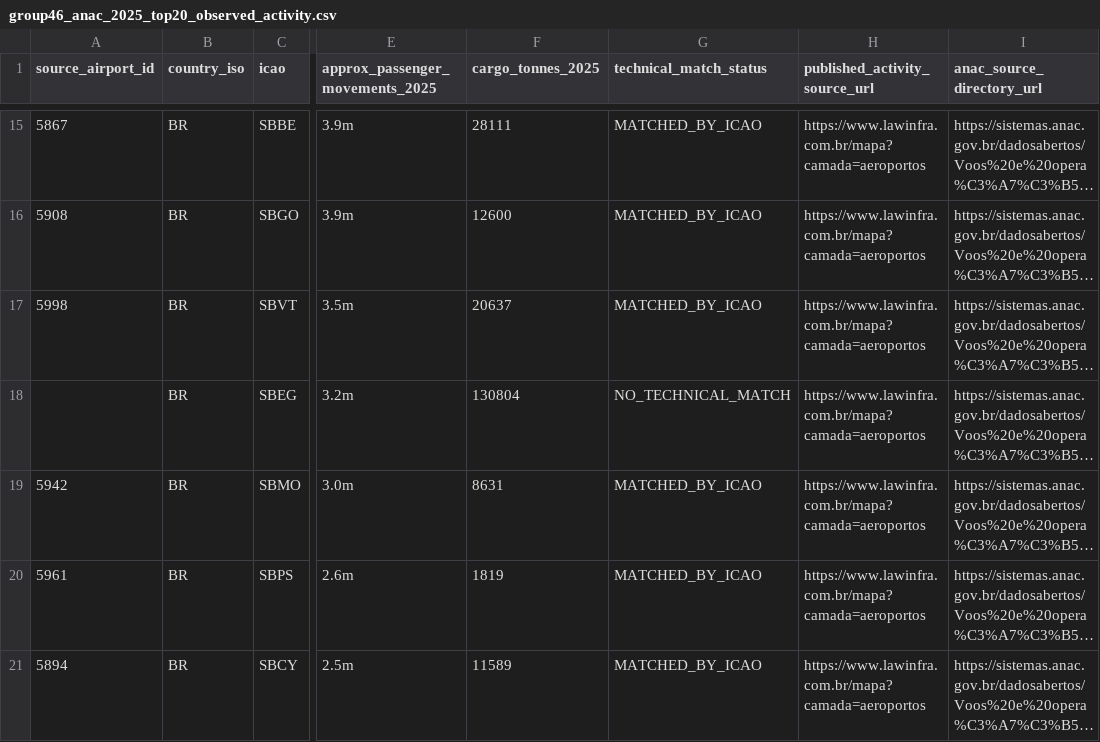
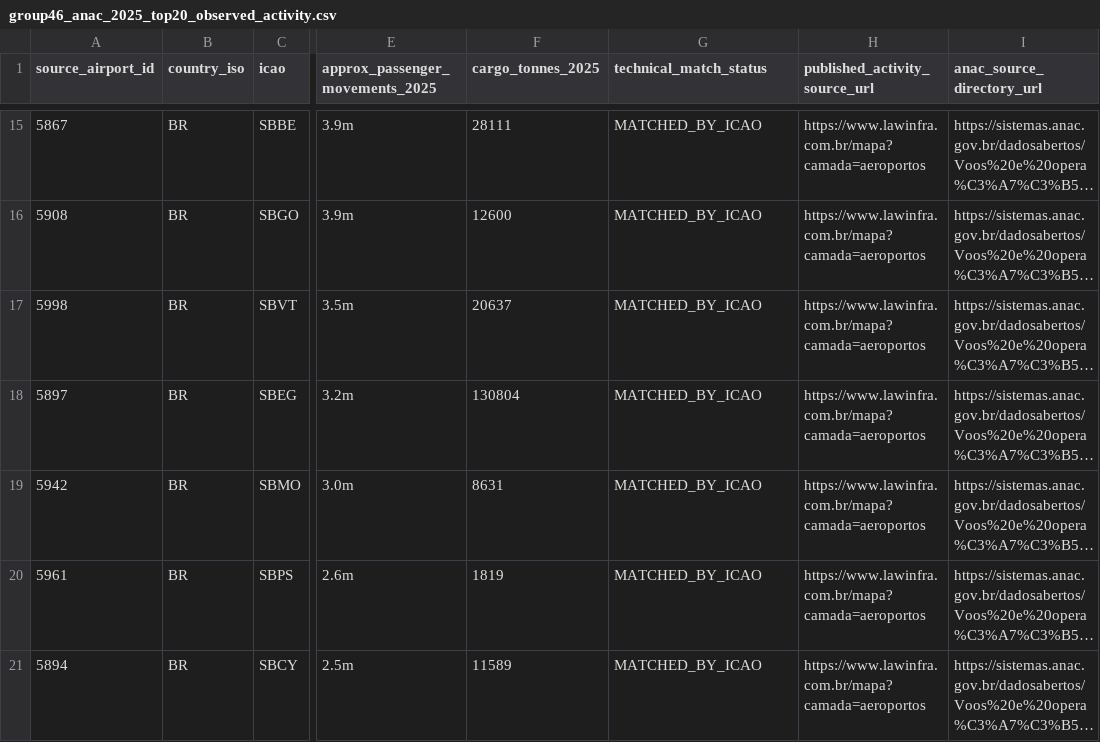
Before and after one commit to bracko87/Airlinerra, a CSV file: data/airports/commercial/group46/group46_anac_2025_top20_observed_activity.csv, drawn as a sheet; only a part is shown, gaps mark what is left out; long unchanged cells end in …; the diff names each change by its address in the sheet, - before the commit and + after, or states it on an @@ line.

Commit message:
data(airports): reconcile Manaus SBEG passenger cargo and technical audit evidence

```diff
--- a/data/airports/commercial/group46/group46_anac_2025_top20_observed_activity.csv
+++ b/data/airports/commercial/group46/group46_anac_2025_top20_observed_activity.csv
-A18 (source_airport_id): (empty)
+A18 (source_airport_id): 5897
-G18 (technical_match_status): NO_TECHNICAL_MATCH
+G18 (technical_match_status): MATCHED_BY_ICAO
```
